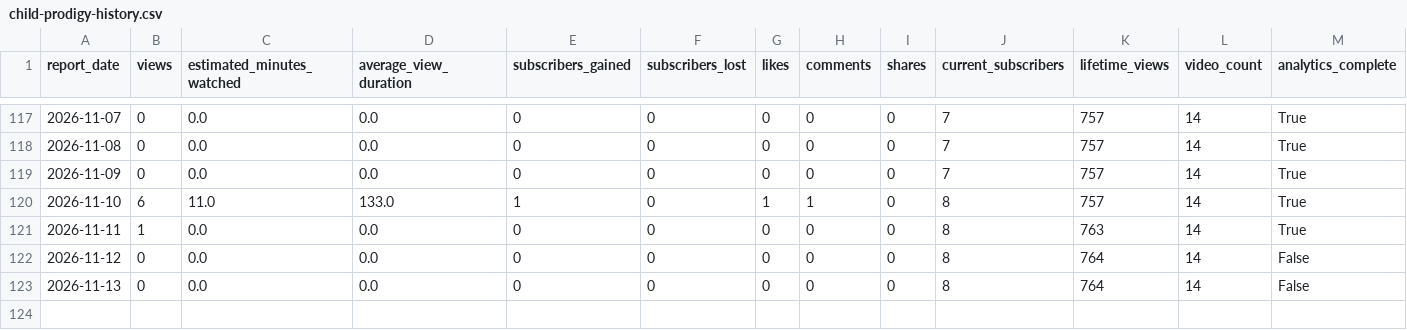
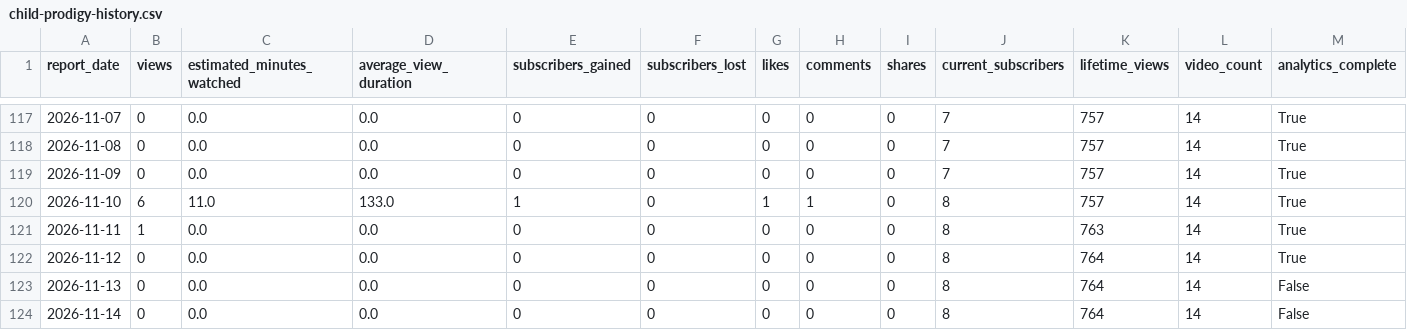
Before and after one commit to g124578f-cmyk/youtube-ai-manager, a CSV file: data/child-prodigy-history.csv, drawn as a sheet; only a part is shown, gaps mark what is left out.

```diff
--- a/data/child-prodigy-history.csv
+++ b/data/child-prodigy-history.csv
@@ -121,3 +121,4 @@
 2026-11-11,1,0.0,0.0,0,0,0,0,0,8,763,14,True
-2026-11-12,0,0.0,0.0,0,0,0,0,0,8,764,14,False
+2026-11-12,0,0.0,0.0,0,0,0,0,0,8,764,14,True
 2026-11-13,0,0.0,0.0,0,0,0,0,0,8,764,14,False
+2026-11-14,0,0.0,0.0,0,0,0,0,0,8,764,14,False
```
Also changed, not shown: data/aurix-history.csv, data/betty-history.csv, 12 other files.
